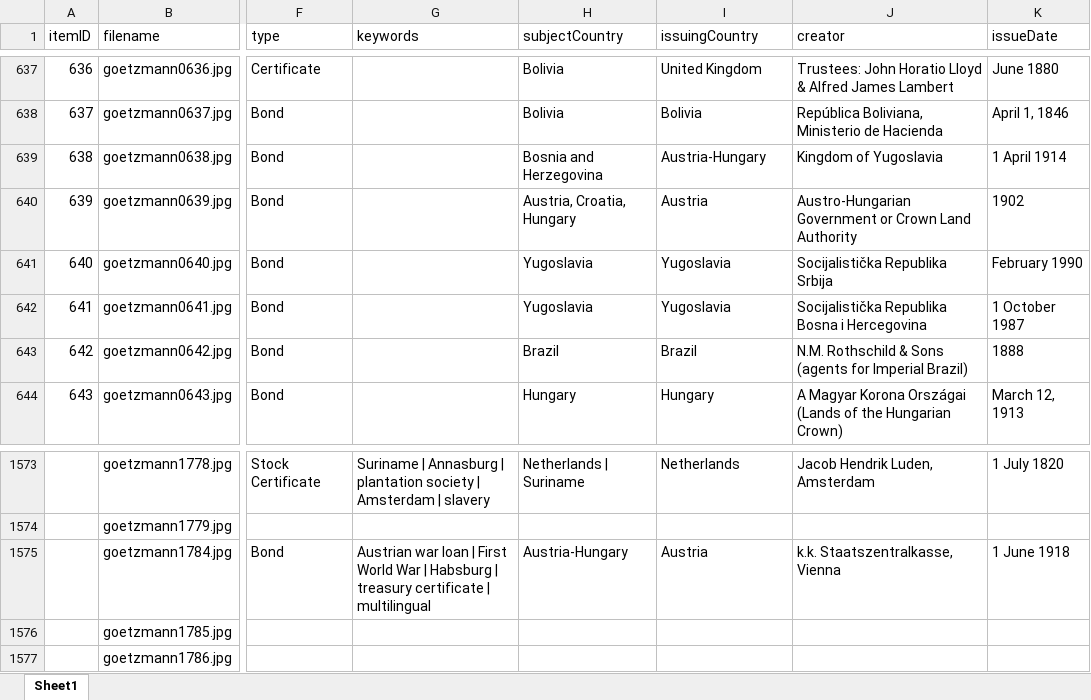
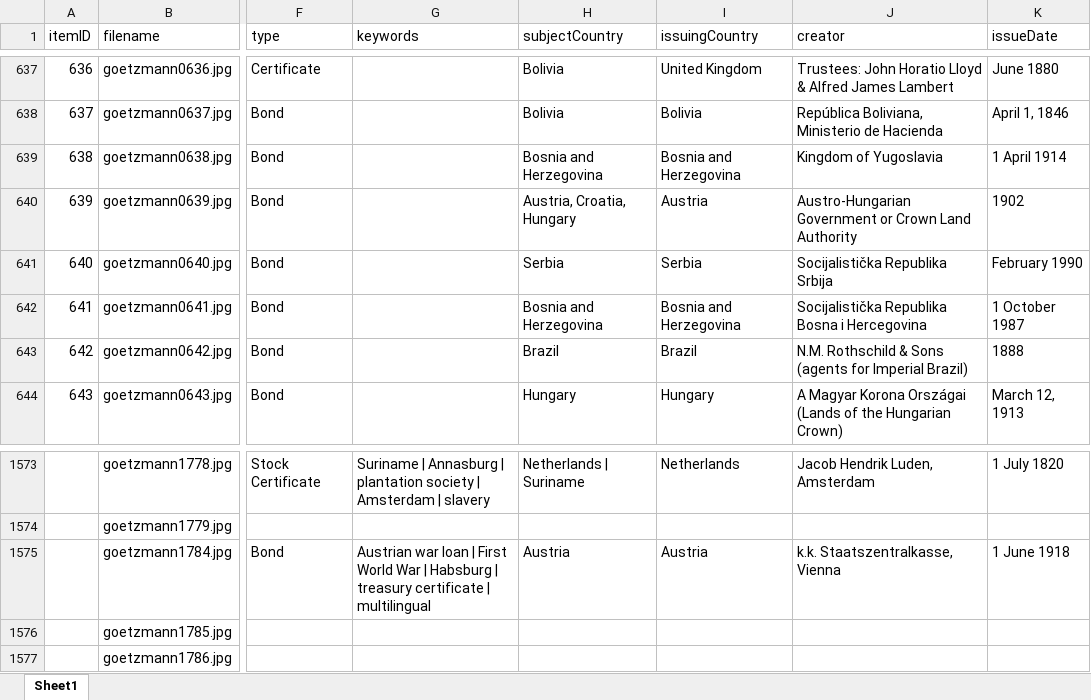
Before and after one commit to yale-icf/oov-museum, an Excel workbook: oov_data_new_edit_2.xlsx, sheet Sheet1, drawn as a sheet; only a part is shown, gaps mark what is left out; values as stored, in another font and other column widths than the file's, no borders; the diff names each change by its address in the sheet, - before the commit and + after, or states it on an @@ line.

```diff
--- a/oov_data_new_edit_2.xlsx (sheet Sheet1)
+++ b/oov_data_new_edit_2.xlsx (sheet Sheet1)
-I639 (issuingCountry): Austria-Hungary
+I639 (issuingCountry): Bosnia and Herzegovina
-H641 (subjectCountry): Yugoslavia
+H641 (subjectCountry): Serbia
-I641 (issuingCountry): Yugoslavia
+I641 (issuingCountry): Serbia
-H642 (subjectCountry): Yugoslavia
+H642 (subjectCountry): Bosnia and Herzegovina
-I642 (issuingCountry): Yugoslavia
+I642 (issuingCountry): Bosnia and Herzegovina
-H1575 (subjectCountry): Austria-Hungary
+H1575 (subjectCountry): Austria
```
Also changed, not shown: 3 other files.
